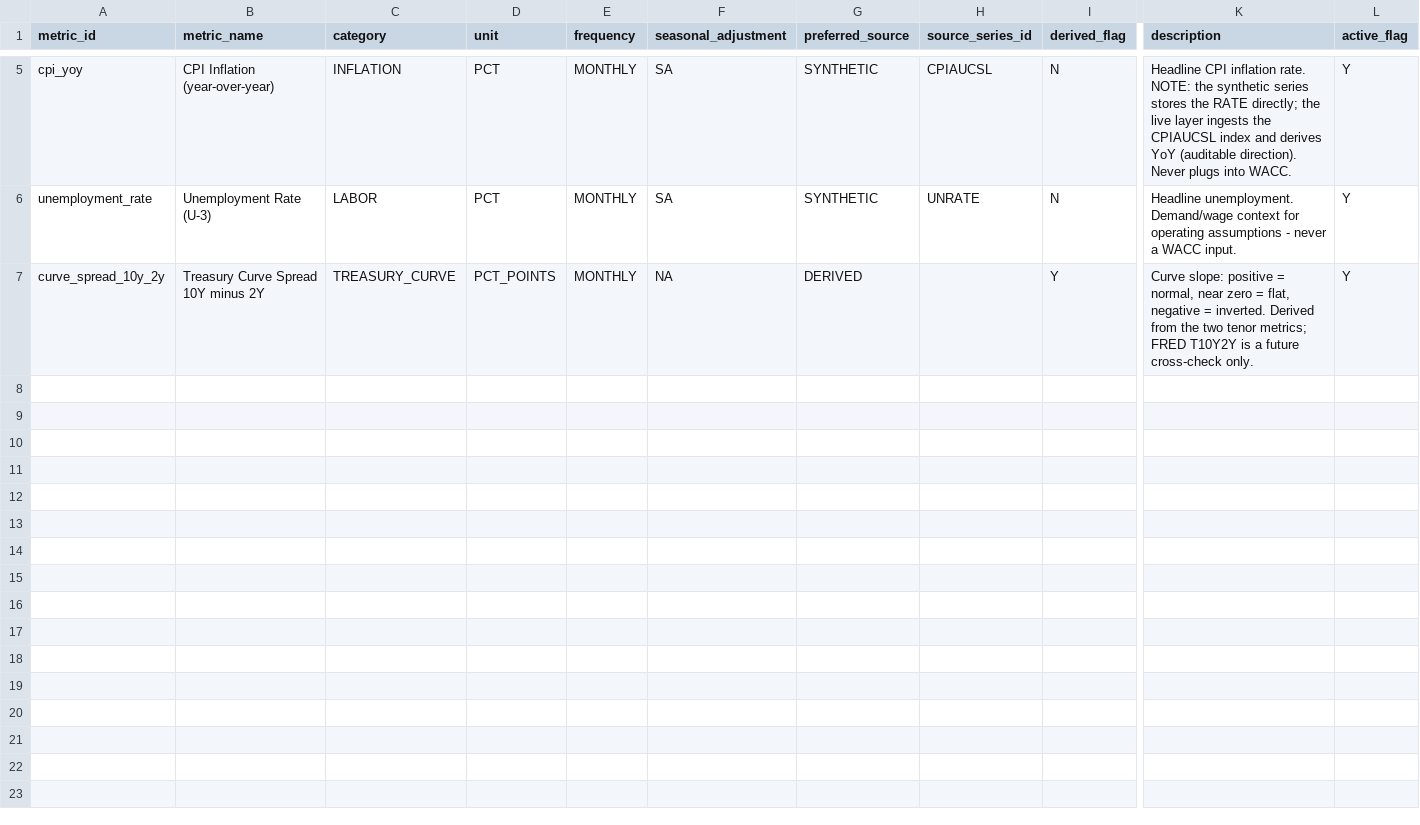
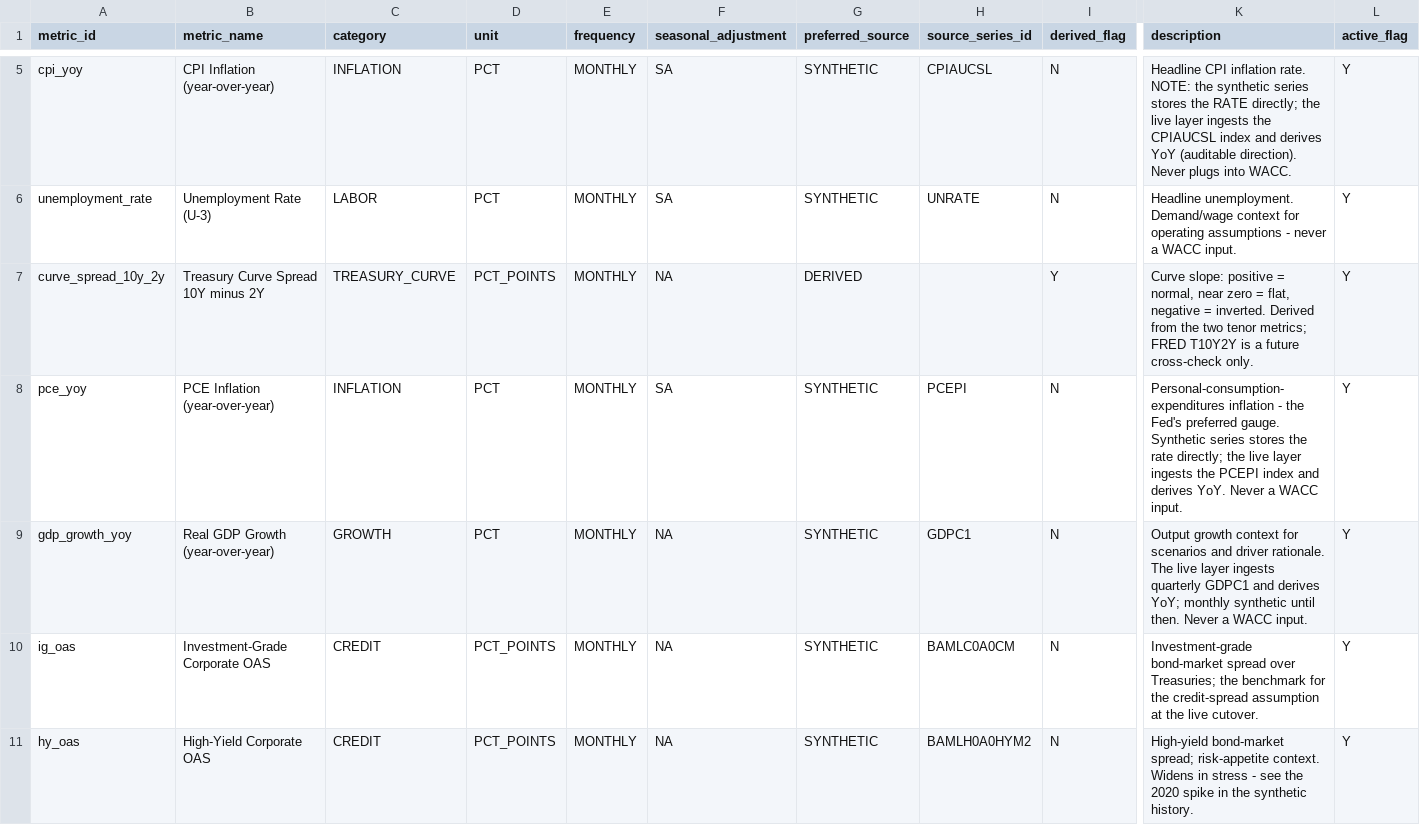
Before and after one commit to jessiesfaith/Finance-ML, a CSV file: data/market/market_metric_master.csv, drawn as a sheet; only a part is shown, gaps mark what is left out; rows hold the shown columns only; the diff names each change by its address in the sheet, - before the commit and + after, or states it on an @@ line.

```diff
--- a/data/market/market_metric_master.csv
+++ b/data/market/market_metric_master.csv
+row 8: pce_yoy | PCE Inflation (year-over-year) | INFLATION | PCT | MONTHLY | SA | SYNTHETIC | PCEPI | N | Personal-consumption-expenditures inflation - the Fed's preferred gauge. Synthetic series stores the rate directly; the live layer ingests the PCEPI index and derives YoY. Never a WACC input. | Y
+row 9: gdp_growth_yoy | Real GDP Growth (year-over-year) | GROWTH | PCT | MONTHLY | NA | SYNTHETIC | GDPC1 | N | Output growth context for scenarios and driver rationale. The live layer ingests quarterly GDPC1 and derives YoY; monthly synthetic until then. Never a WACC input. | Y
+row 10: ig_oas | Investment-Grade Corporate OAS | CREDIT | PCT_POINTS | MONTHLY | NA | SYNTHETIC | BAMLC0A0CM | N | Investment-grade bond-market spread over Treasuries; the benchmark for the credit-spread assumption at the live cutover. | Y
+row 11: hy_oas | High-Yield Corporate OAS | CREDIT | PCT_POINTS | MONTHLY | NA | SYNTHETIC | BAMLH0A0HYM2 | N | High-yield bond-market spread; risk-appetite context. Widens in stress - see the 2020 spike in the synthetic history. | Y
```
Also changed, not shown: 28 other files.
